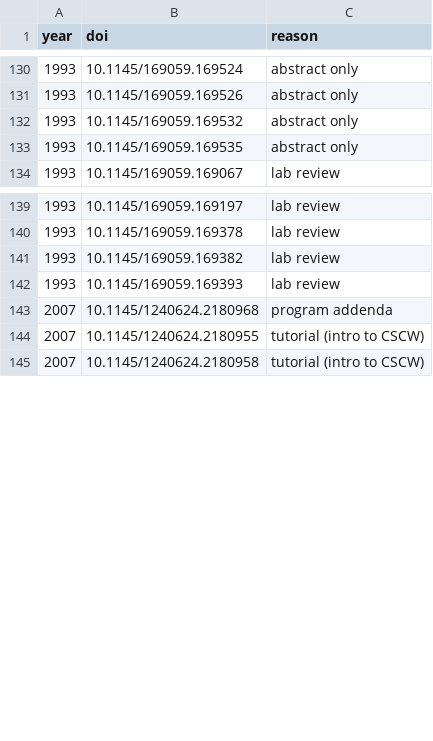
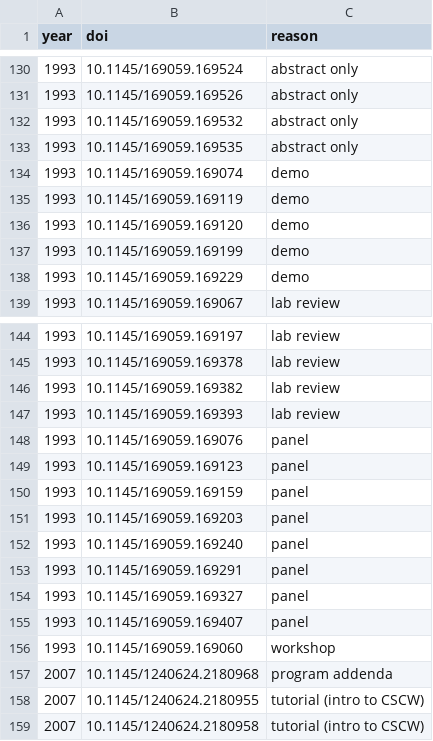
Before and after one commit to henningpohl/CHI-Metadata, a CSV file: scraping/exclude_list.csv, drawn as a sheet; only a part is shown, gaps mark what is left out; the diff names each change by its address in the sheet, - before the commit and + after, or states it on an @@ line.

```diff
--- a/scraping/exclude_list.csv
+++ b/scraping/exclude_list.csv
+row 134: 1993 | 10.1145/169059.169074 | demo
+row 135: 1993 | 10.1145/169059.169119 | demo
+row 136: 1993 | 10.1145/169059.169120 | demo
+row 137: 1993 | 10.1145/169059.169199 | demo
+row 138: 1993 | 10.1145/169059.169229 | demo
+row 148: 1993 | 10.1145/169059.169076 | panel
+row 149: 1993 | 10.1145/169059.169123 | panel
+row 150: 1993 | 10.1145/169059.169159 | panel
+row 151: 1993 | 10.1145/169059.169203 | panel
+row 152: 1993 | 10.1145/169059.169240 | panel
+row 153: 1993 | 10.1145/169059.169291 | panel
+row 154: 1993 | 10.1145/169059.169327 | panel
+row 155: 1993 | 10.1145/169059.169407 | panel
+row 156: 1993 | 10.1145/169059.169060 | workshop
```
Also changed, not shown: analysis/paperinfos.csv, 15 other files.
